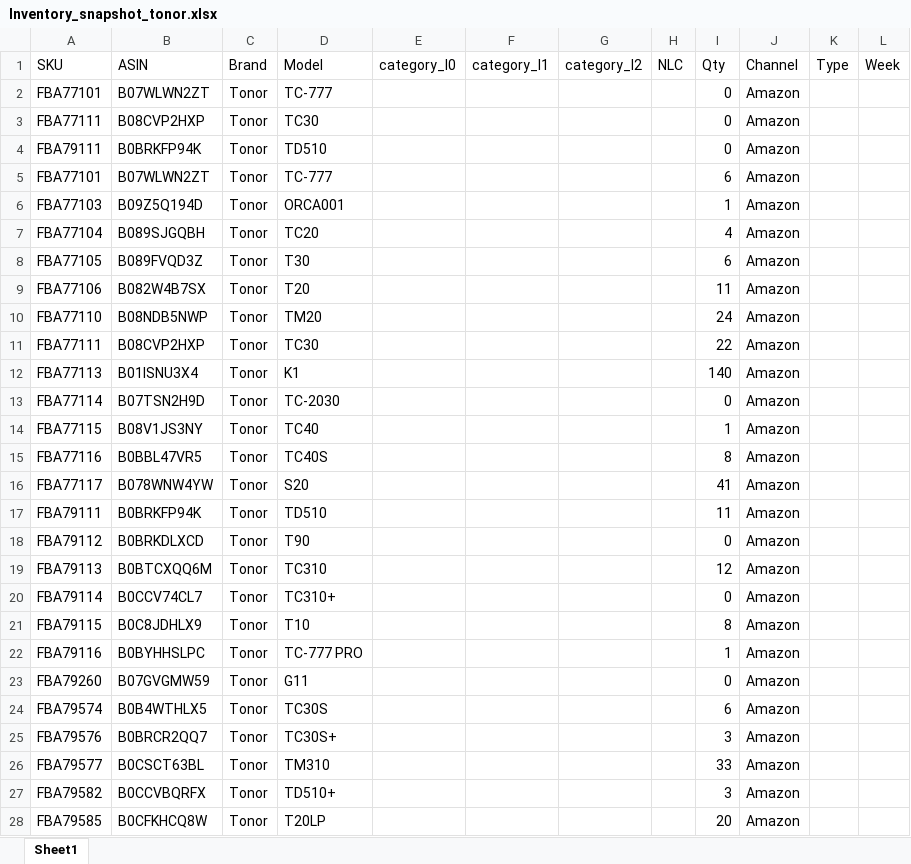
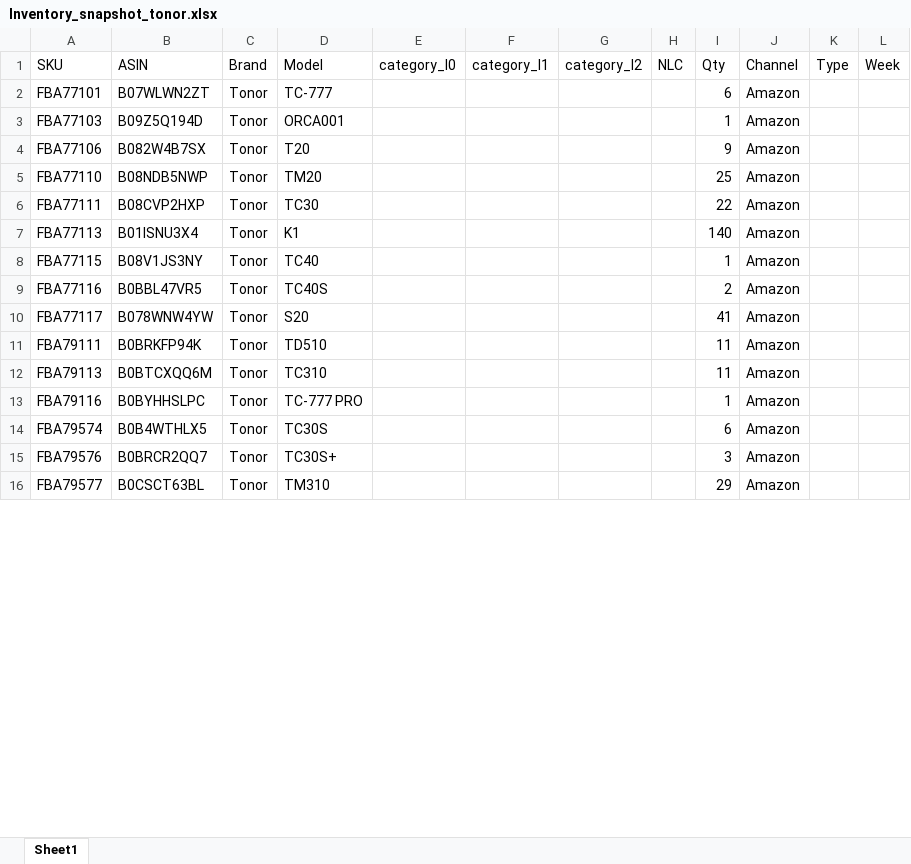
Before and after one commit to nitesh-lang/am-replenishment, an Excel workbook: data/input/Inventory_snapshot_tonor.xlsx, sheet Sheet1, drawn as a sheet; only a part is shown; values as stored, in another font and other column widths than the file's, no cell formats; conditional formats not drawn; removed rows and columns are numbered as before the commit, all else as after; the diff covers the shown part only; the diff names each change by its address in the sheet, - before the commit and + after, or states it on an @@ line.

```diff
--- a/data/input/Inventory_snapshot_tonor.xlsx (sheet Sheet1)
+++ b/data/input/Inventory_snapshot_tonor.xlsx (sheet Sheet1)
-row 2: FBA77101 | B07WLWN2ZT | Tonor | TC-777 |  |  |  |  | 0 | Amazon
-row 3: FBA77111 | B08CVP2HXP | Tonor | TC30 |  |  |  |  | 0 | Amazon
-row 4: FBA79111 | B0BRKFP94K | Tonor | TD510 |  |  |  |  | 0 | Amazon
-row 7: FBA77104 | B089SJGQBH | Tonor | TC20 |  |  |  |  | 4 | Amazon
-row 8: FBA77105 | B089FVQD3Z | Tonor | T30 |  |  |  |  | 6 | Amazon
-I4 (Qty): 11
+I4 (Qty): 9
-I5 (Qty): 24
+I5 (Qty): 25
-row 13: FBA77114 | B07TSN2H9D | Tonor | TC-2030 |  |  |  |  | 0 | Amazon
-I9 (Qty): 8
+I9 (Qty): 2
-row 18: FBA79112 | B0BRKDLXCD | Tonor | T90 |  |  |  |  | 0 | Amazon
-I12 (Qty): 12
+I12 (Qty): 11
-row 20: FBA79114 | B0CCV74CL7 | Tonor | TC310+ |  |  |  |  | 0 | Amazon
-row 21: FBA79115 | B0C8JDHLX9 | Tonor | T10 |  |  |  |  | 8 | Amazon
-row 23: FBA79260 | B07GVGMW59 | Tonor | G11 |  |  |  |  | 0 | Amazon
-I16 (Qty): 33
+I16 (Qty): 29
-row 27: FBA79582 | B0CCVBQRFX | Tonor | TD510+ |  |  |  |  | 3 | Amazon
-row 28: FBA79585 | B0CFKHCQ8W | Tonor | T20LP |  |  |  |  | 20 | Amazon
```
Also changed, not shown: 16 added rows, 30 removed rows and 32 edited cells elsewhere in this sheet, cell formats, data/input/Fossil Replenishment/Fossil Replenishment.xlsx, data/input/Fossil Replenishment/In-Transit_Open_PO_Fossil.xlsx, 13 other files.
